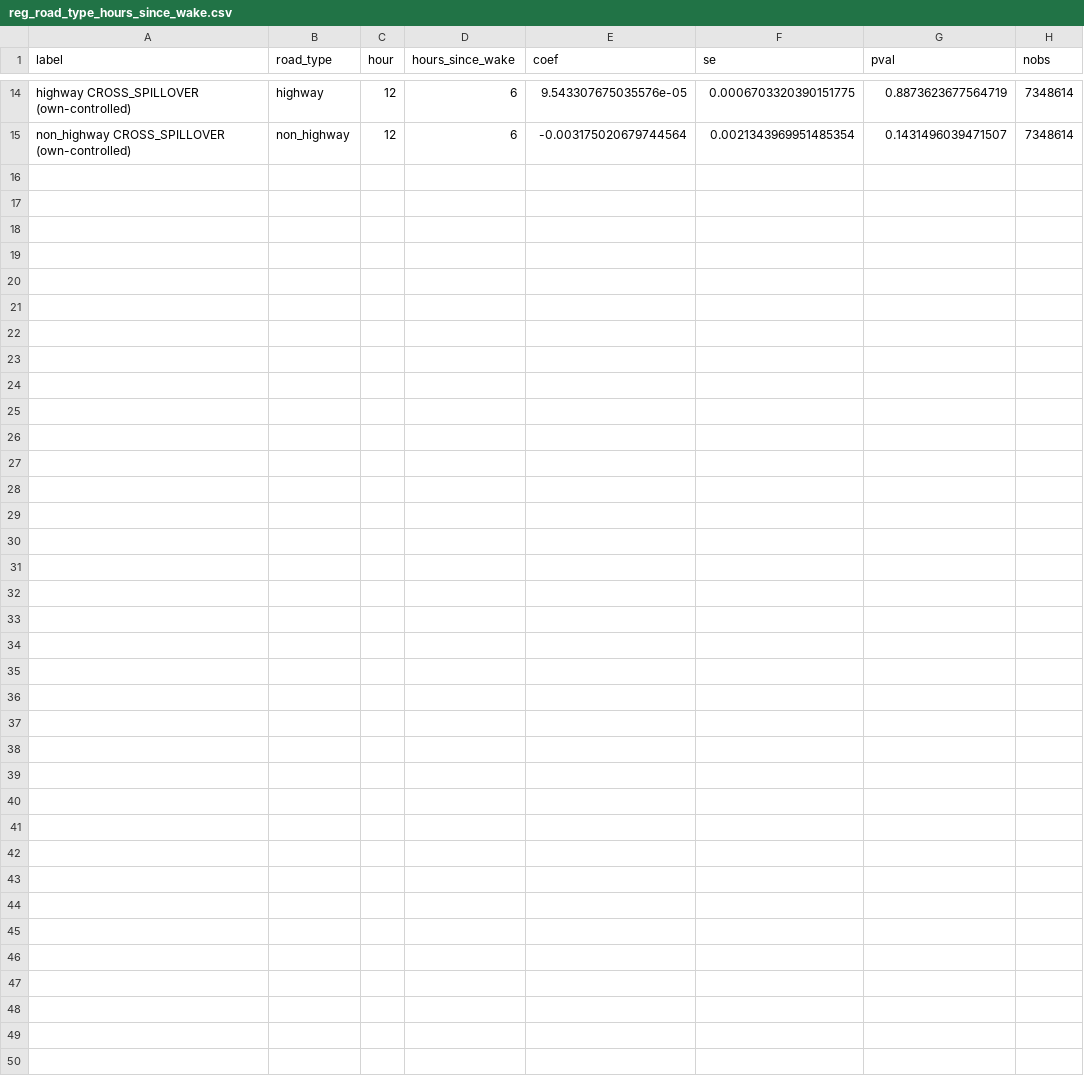
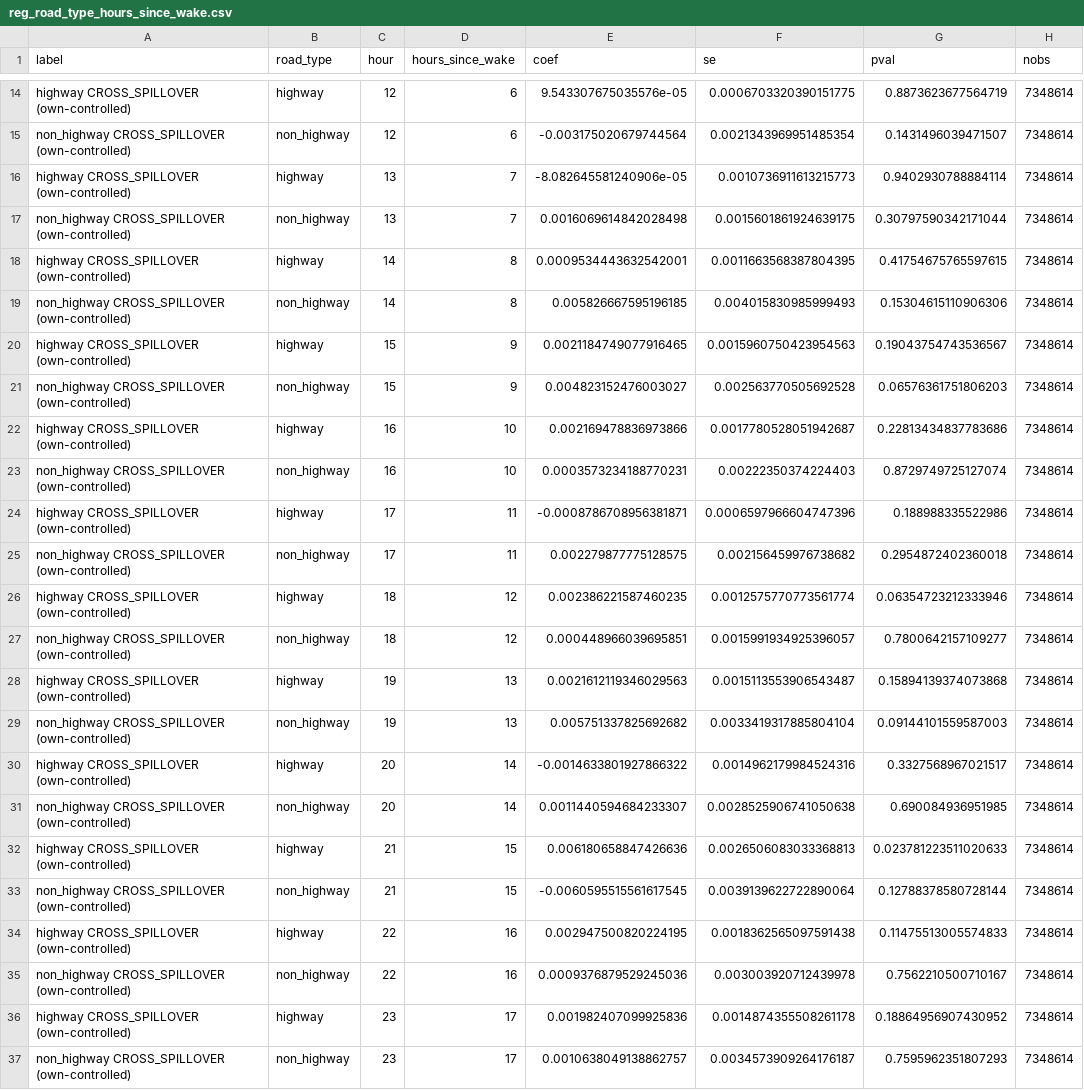
Before and after one commit to garyson03152003/Amber-alert-death, a CSV file: output/tables/reg_road_type_hours_since_wake.csv, drawn as a sheet; only a part is shown, gaps mark what is left out.

```diff
--- a/output/tables/reg_road_type_hours_since_wake.csv
+++ b/output/tables/reg_road_type_hours_since_wake.csv
@@ -15 +15,23 @@ highway CROSS_SPILLOVER (own-controlled),highway,12,6,9.543307675035576e-05,0.00
 non_highway CROSS_SPILLOVER (own-controlled),non_highway,12,6,-0.003175020679744564,0.0021343969951485354,0.1431496039471507,7348614
+highway CROSS_SPILLOVER (own-controlled),highway,13,7,-8.082645581240906e-05,0.0010736911613215773,0.9402930788884114,7348614
+non_highway CROSS_SPILLOVER (own-controlled),non_highway,13,7,0.0016069614842028498,0.0015601861924639175,0.30797590342171044,7348614
+highway CROSS_SPILLOVER (own-controlled),highway,14,8,0.0009534443632542001,0.0011663568387804395,0.41754675765597615,7348614
+non_highway CROSS_SPILLOVER (own-controlled),non_highway,14,8,0.005826667595196185,0.004015830985999493,0.15304615110906306,7348614
+highway CROSS_SPILLOVER (own-controlled),highway,15,9,0.0021184749077916465,0.0015960750423954563,0.19043754743536567,7348614
+non_highway CROSS_SPILLOVER (own-controlled),non_highway,15,9,0.004823152476003027,0.002563770505692528,0.06576361751806203,7348614
+highway CROSS_SPILLOVER (own-controlled),highway,16,10,0.002169478836973866,0.0017780528051942687,0.22813434837783686,7348614
+non_highway CROSS_SPILLOVER (own-controlled),non_highway,16,10,0.0003573234188770231,0.00222350374224403,0.8729749725127074,7348614
+highway CROSS_SPILLOVER (own-controlled),highway,17,11,-0.0008786708956381871,0.0006597966604747396,0.188988335522986,7348614
+non_highway CROSS_SPILLOVER (own-controlled),non_highway,17,11,0.002279877775128575,0.002156459976738682,0.2954872402360018,7348614
+highway CROSS_SPILLOVER (own-controlled),highway,18,12,0.002386221587460235,0.0012575770773561774,0.06354723212333946,7348614
+non_highway CROSS_SPILLOVER (own-controlled),non_highway,18,12,0.000448966039695851,0.0015991934925396057,0.7800642157109277,7348614
+highway CROSS_SPILLOVER (own-controlled),highway,19,13,0.0021612119346029563,0.0015113553906543487,0.15894139374073868,7348614
+non_highway CROSS_SPILLOVER (own-controlled),non_highway,19,13,0.005751337825692682,0.0033419317885804104,0.09144101559587003,7348614
+highway CROSS_SPILLOVER (own-controlled),highway,20,14,-0.0014633801927866322,0.0014962179984524316,0.3327568967021517,7348614
+non_highway CROSS_SPILLOVER (own-controlled),non_highway,20,14,0.0011440594684233307,0.0028525906741050638,0.690084936951985,7348614
+highway CROSS_SPILLOVER (own-controlled),highway,21,15,0.006180658847426636,0.0026506083033368813,0.023781223511020633,7348614
+non_highway CROSS_SPILLOVER (own-controlled),non_highway,21,15,-0.0060595515561617545,0.0039139622722890064,0.12788378580728144,7348614
+highway CROSS_SPILLOVER (own-controlled),highway,22,16,0.002947500820224195,0.0018362565097591438,0.11475513005574833,7348614
+non_highway CROSS_SPILLOVER (own-controlled),non_highway,22,16,0.0009376879529245036,0.003003920712439978,0.7562210500710167,7348614
+highway CROSS_SPILLOVER (own-controlled),highway,23,17,0.001982407099925836,0.0014874355508261178,0.18864956907430952,7348614
+non_highway CROSS_SPILLOVER (own-controlled),non_highway,23,17,0.0010638049138862757,0.0034573909264176187,0.7595962351807293,7348614
```
Also changed, not shown: 1 other file.
